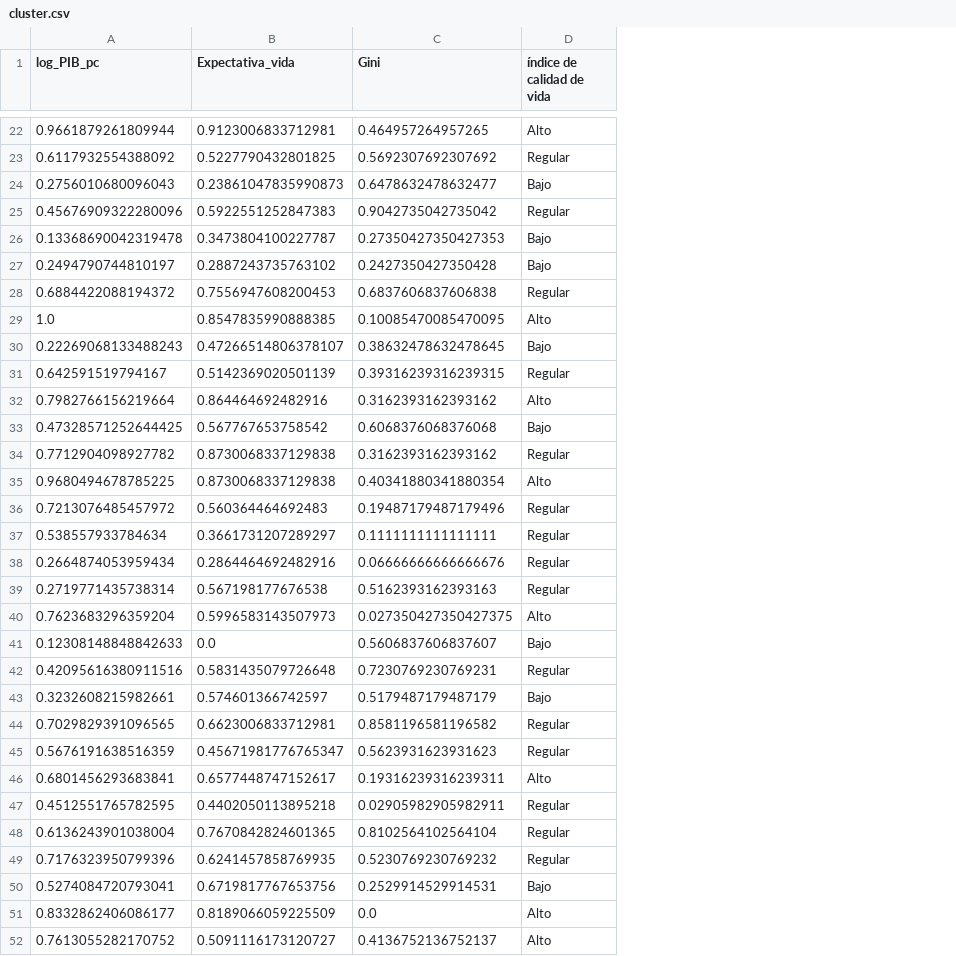
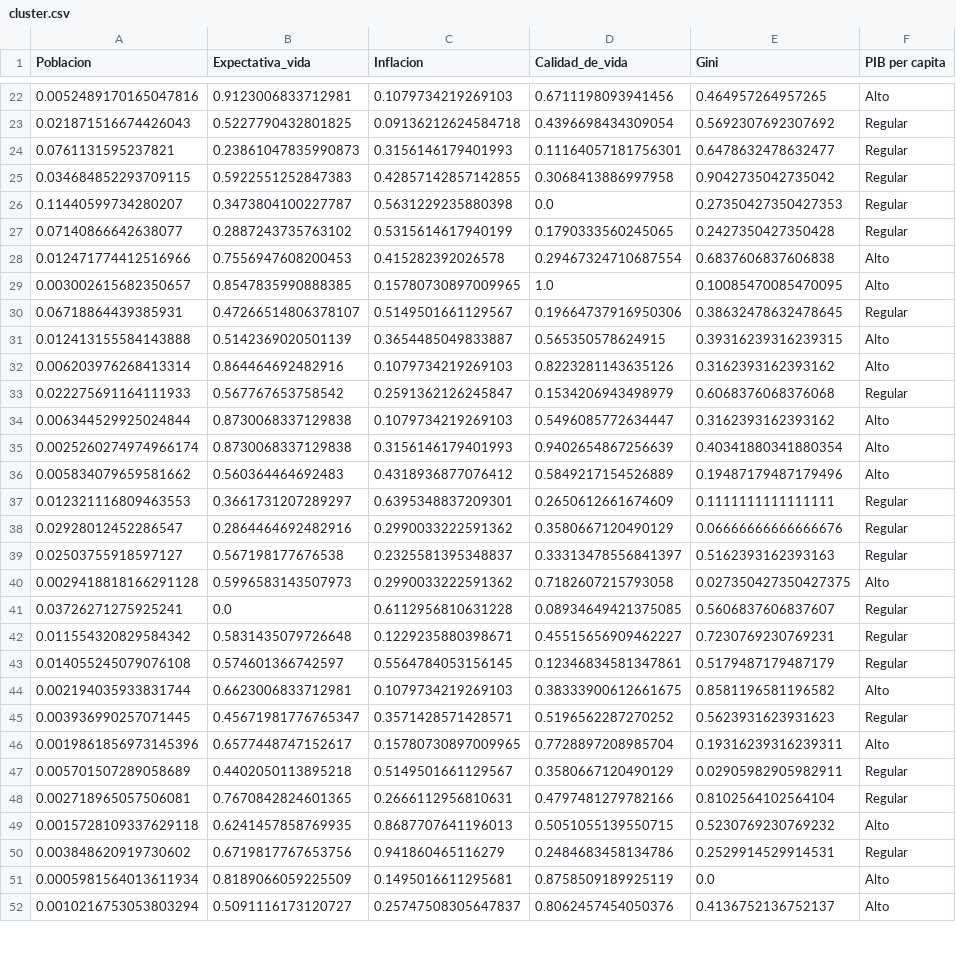
Before and after one commit to PhysTony/ICD_CIDE, a CSV file: Proyecto/ETL/cluster.csv, drawn as a sheet; only a part is shown, gaps mark what is left out; removed rows and columns are numbered as before the commit, all else as after; the diff covers the shown part only; the diff names each change by its address in the sheet, - before the commit and + after, or states it on an @@ line.

```diff
--- a/Proyecto/ETL/cluster.csv
+++ b/Proyecto/ETL/cluster.csv
-column A (log_PIB_pc), rows 22-52: 0.9661879261809944 | 0.6117932554388092 | 0.2756010680096043 | 0.45676909322280096 | 0.13368690042319478 | 0.2494790744810197 | 0.6884422088194372 | 1.0 | 0.22269068133488243 | 0.642591519794167 | 0.7982766156219664 | 0.47328571252644425 | 0.7712904098927782 | 0.9680494678785225 | 0.7213076485457972 | 0.538557933784634 | 0.2664874053959434 | 0.2719771435738314 | 0.7623683296359204 | 0.12308148848842633 | 0.42095616380911516 | 0.3232608215982661 | 0.7029829391096565 | 0.5676191638516359 | 0.6801456293683841 | 0.4512551765782595 | 0.6136243901038004 | 0.7176323950799396 | 0.5274084720793041 | 0.8332862406086177 | 0.7613055282170752
+column A (Poblacion), rows 22-52: 0.0052489170165047816 | 0.021871516674426043 | 0.0761131595237821 | 0.034684852293709115 | 0.11440599734280207 | 0.07140866642638077 | 0.012471774412516966 | 0.003002615682350657 | 0.06718864439385931 | 0.012413155584143888 | 0.006203976268413314 | 0.022275691164111933 | 0.006344529925024844 | 0.0025260274974966174 | 0.005834079659581662 | 0.012321116809463553 | 0.02928012452286547 | 0.02503755918597127 | 0.0029418818166291128 | 0.03726271275925241 | 0.011554320829584342 | 0.014055245079076108 | 0.002194035933831744 | 0.003936990257071445 | 0.0019861856973145396 | 0.005701507289058689 | 0.002718965057506081 | 0.0015728109337629118 | 0.003848620919730602 | 0.0005981564013611934 | 0.0010216753053803294
+column C (Inflacion), rows 22-52: 0.1079734219269103 | 0.09136212624584718 | 0.3156146179401993 | 0.42857142857142855 | 0.5631229235880398 | 0.5315614617940199 | 0.415282392026578 | 0.15780730897009965 | 0.5149501661129567 | 0.3654485049833887 | 0.1079734219269103 | 0.2591362126245847 | 0.1079734219269103 | 0.3156146179401993 | 0.4318936877076412 | 0.6395348837209301 | 0.2990033222591362 | 0.2325581395348837 | 0.2990033222591362 | 0.6112956810631228 | 0.1229235880398671 | 0.5564784053156145 | 0.1079734219269103 | 0.3571428571428571 | 0.15780730897009965 | 0.5149501661129567 | 0.2666112956810631 | 0.8687707641196013 | 0.941860465116279 | 0.1495016611295681 | 0.25747508305647837
+column D (Calidad_de_vida), rows 22-52: 0.6711198093941456 | 0.4396698434309054 | 0.11164057181756301 | 0.3068413886997958 | 0.0 | 0.1790333560245065 | 0.29467324710687554 | 1.0 | 0.19664737916950306 | 0.565350578624915 | 0.8223281143635126 | 0.1534206943498979 | 0.5496085772634447 | 0.9402654867256639 | 0.5849217154526889 | 0.2650612661674609 | 0.3580667120490129 | 0.33313478556841397 | 0.7182607215793058 | 0.08934649421375085 | 0.45515656909462227 | 0.12346834581347861 | 0.38333900612661675 | 0.5196562287270252 | 0.7728897208985704 | 0.3580667120490129 | 0.4797481279782166 | 0.5051055139550715 | 0.2484683458134786 | 0.8758509189925119 | 0.8062457454050376
-F1: índice de calidad de vida
+F1: PIB per capita
-F24 (PIB per capita): Bajo
+F24 (PIB per capita): Regular
-F26:F27 (PIB per capita): Bajo
+F26:F27 (PIB per capita): Regular
-F28 (PIB per capita): Regular
+F28 (PIB per capita): Alto
-F30 (PIB per capita): Bajo
+F30 (PIB per capita): Regular
-F31 (PIB per capita): Regular
+F31 (PIB per capita): Alto
-F33 (PIB per capita): Bajo
+F33 (PIB per capita): Regular
-F34 (PIB per capita): Regular
+F34 (PIB per capita): Alto
-F36 (PIB per capita): Regular
+F36 (PIB per capita): Alto
-F41 (PIB per capita): Bajo
+F41 (PIB per capita): Regular
-F43 (PIB per capita): Bajo
+F43 (PIB per capita): Regular
-F44 (PIB per capita): Regular
+F44 (PIB per capita): Alto
-F49 (PIB per capita): Regular
+F49 (PIB per capita): Alto
-F50 (PIB per capita): Bajo
+F50 (PIB per capita): Regular
```
Also changed, not shown: 5 edited cells elsewhere in this file, Proyecto/ETL/linear_model.csv, 16 other files.
